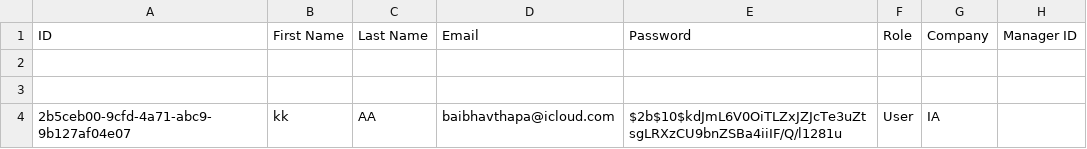
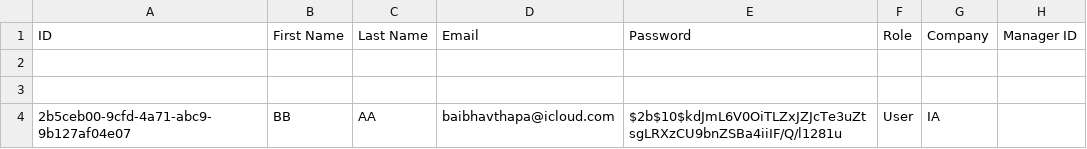
Before and after one commit to mamta2009/StaffingPool, a CSV file: data/userprofile.csv, drawn as a sheet; only a part is shown; the diff names each change by its address in the sheet, - before the commit and + after, or states it on an @@ line.

```diff
--- a/data/userprofile.csv
+++ b/data/userprofile.csv
-B4: kk
+B4: BB
```
Also changed, not shown: resumeupload.csv, 5 other files.
